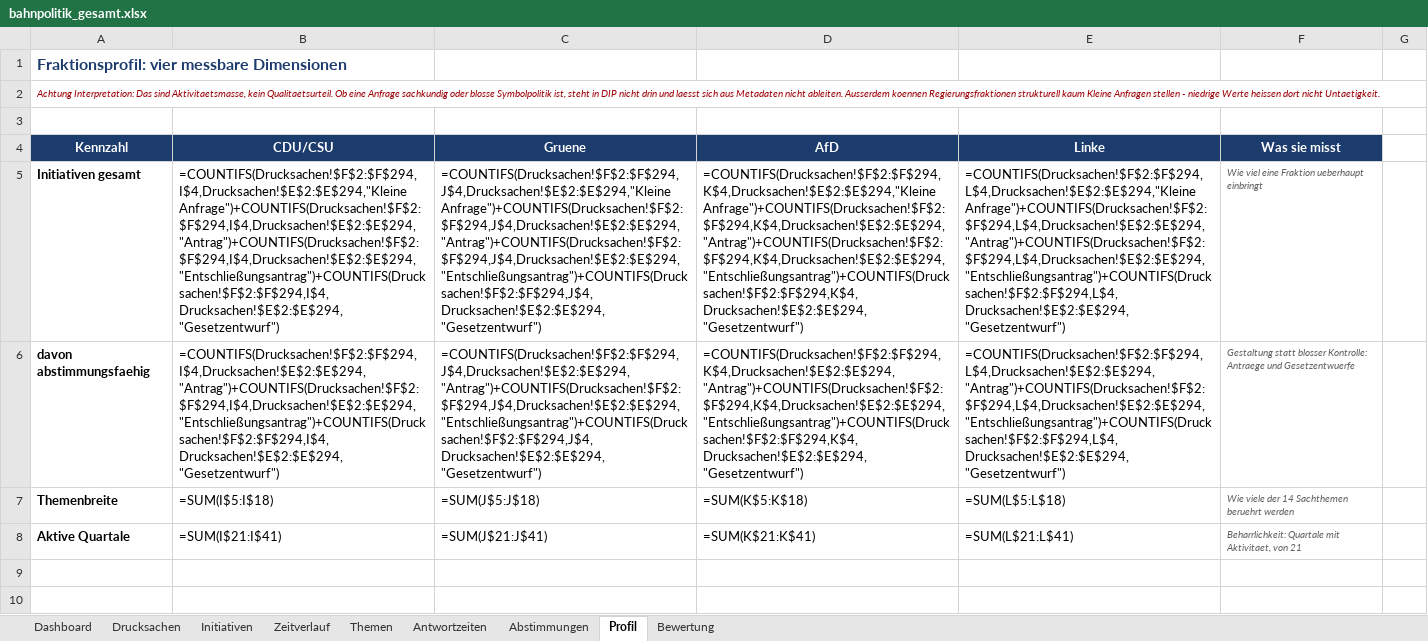
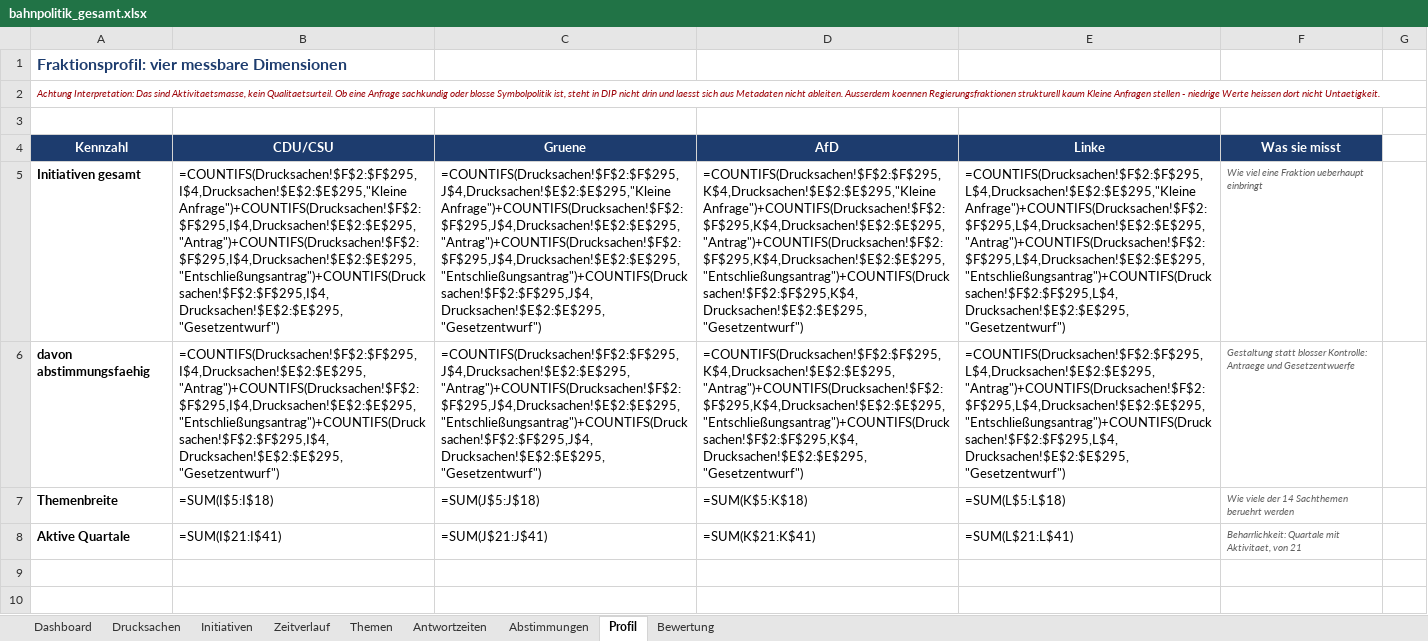
Before and after one commit to Penetrationpasi-hub/DIP-API, an Excel workbook: bahnpolitik_gesamt.xlsx, sheet Profil, drawn as a sheet; only a part is shown; values as stored, in another font and other column widths than the file's, no borders; formulas without a stored value are shown as written; charts and pictures not drawn; the diff names each change by its address in the sheet, - before the commit and + after, or states it on an @@ line.

```diff
--- a/bahnpolitik_gesamt.xlsx (sheet Profil)
+++ b/bahnpolitik_gesamt.xlsx (sheet Profil)
-B5: =COUNTIFS(Drucksachen!$F$2:$F$294,I$4,Drucksachen!$E$2:$E$294,"Kleine Anfrage")+COUNTIFS(Drucksachen!$F$2:$F$294,I$4,Drucksachen!$E$2:$E$294,"Antrag")+COUNTIFS(Drucksachen!$F$2:$F$294,I$4,Drucksachen!$E$2:$E$294,"Entschließungsantrag")+COUNTIFS(Drucksachen!$F$2:$F$294,I$4,Drucksachen!$E$2:$E$294,"Gesetzentwurf")
+B5: =COUNTIFS(Drucksachen!$F$2:$F$295,I$4,Drucksachen!$E$2:$E$295,"Kleine Anfrage")+COUNTIFS(Drucksachen!$F$2:$F$295,I$4,Drucksachen!$E$2:$E$295,"Antrag")+COUNTIFS(Drucksachen!$F$2:$F$295,I$4,Drucksachen!$E$2:$E$295,"Entschließungsantrag")+COUNTIFS(Drucksachen!$F$2:$F$295,I$4,Drucksachen!$E$2:$E$295,"Gesetzentwurf")
-C5: =COUNTIFS(Drucksachen!$F$2:$F$294,J$4,Drucksachen!$E$2:$E$294,"Kleine Anfrage")+COUNTIFS(Drucksachen!$F$2:$F$294,J$4,Drucksachen!$E$2:$E$294,"Antrag")+COUNTIFS(Drucksachen!$F$2:$F$294,J$4,Drucksachen!$E$2:$E$294,"Entschließungsantrag")+COUNTIFS(Drucksachen!$F$2:$F$294,J$4,Drucksachen!$E$2:$E$294,"Gesetzentwurf")
+C5: =COUNTIFS(Drucksachen!$F$2:$F$295,J$4,Drucksachen!$E$2:$E$295,"Kleine Anfrage")+COUNTIFS(Drucksachen!$F$2:$F$295,J$4,Drucksachen!$E$2:$E$295,"Antrag")+COUNTIFS(Drucksachen!$F$2:$F$295,J$4,Drucksachen!$E$2:$E$295,"Entschließungsantrag")+COUNTIFS(Drucksachen!$F$2:$F$295,J$4,Drucksachen!$E$2:$E$295,"Gesetzentwurf")
-D5: =COUNTIFS(Drucksachen!$F$2:$F$294,K$4,Drucksachen!$E$2:$E$294,"Kleine Anfrage")+COUNTIFS(Drucksachen!$F$2:$F$294,K$4,Drucksachen!$E$2:$E$294,"Antrag")+COUNTIFS(Drucksachen!$F$2:$F$294,K$4,Drucksachen!$E$2:$E$294,"Entschließungsantrag")+COUNTIFS(Drucksachen!$F$2:$F$294,K$4,Drucksachen!$E$2:$E$294,"Gesetzentwurf")
+D5: =COUNTIFS(Drucksachen!$F$2:$F$295,K$4,Drucksachen!$E$2:$E$295,"Kleine Anfrage")+COUNTIFS(Drucksachen!$F$2:$F$295,K$4,Drucksachen!$E$2:$E$295,"Antrag")+COUNTIFS(Drucksachen!$F$2:$F$295,K$4,Drucksachen!$E$2:$E$295,"Entschließungsantrag")+COUNTIFS(Drucksachen!$F$2:$F$295,K$4,Drucksachen!$E$2:$E$295,"Gesetzentwurf")
-E5: =COUNTIFS(Drucksachen!$F$2:$F$294,L$4,Drucksachen!$E$2:$E$294,"Kleine Anfrage")+COUNTIFS(Drucksachen!$F$2:$F$294,L$4,Drucksachen!$E$2:$E$294,"Antrag")+COUNTIFS(Drucksachen!$F$2:$F$294,L$4,Drucksachen!$E$2:$E$294,"Entschließungsantrag")+COUNTIFS(Drucksachen!$F$2:$F$294,L$4,Drucksachen!$E$2:$E$294,"Gesetzentwurf")
+E5: =COUNTIFS(Drucksachen!$F$2:$F$295,L$4,Drucksachen!$E$2:$E$295,"Kleine Anfrage")+COUNTIFS(Drucksachen!$F$2:$F$295,L$4,Drucksachen!$E$2:$E$295,"Antrag")+COUNTIFS(Drucksachen!$F$2:$F$295,L$4,Drucksachen!$E$2:$E$295,"Entschließungsantrag")+COUNTIFS(Drucksachen!$F$2:$F$295,L$4,Drucksachen!$E$2:$E$295,"Gesetzentwurf")
-B6: =COUNTIFS(Drucksachen!$F$2:$F$294,I$4,Drucksachen!$E$2:$E$294,"Antrag")+COUNTIFS(Drucksachen!$F$2:$F$294,I$4,Drucksachen!$E$2:$E$294,"Entschließungsantrag")+COUNTIFS(Drucksachen!$F$2:$F$294,I$4,Drucksachen!$E$2:$E$294,"Gesetzentwurf")
+B6: =COUNTIFS(Drucksachen!$F$2:$F$295,I$4,Drucksachen!$E$2:$E$295,"Antrag")+COUNTIFS(Drucksachen!$F$2:$F$295,I$4,Drucksachen!$E$2:$E$295,"Entschließungsantrag")+COUNTIFS(Drucksachen!$F$2:$F$295,I$4,Drucksachen!$E$2:$E$295,"Gesetzentwurf")
-C6: =COUNTIFS(Drucksachen!$F$2:$F$294,J$4,Drucksachen!$E$2:$E$294,"Antrag")+COUNTIFS(Drucksachen!$F$2:$F$294,J$4,Drucksachen!$E$2:$E$294,"Entschließungsantrag")+COUNTIFS(Drucksachen!$F$2:$F$294,J$4,Drucksachen!$E$2:$E$294,"Gesetzentwurf")
+C6: =COUNTIFS(Drucksachen!$F$2:$F$295,J$4,Drucksachen!$E$2:$E$295,"Antrag")+COUNTIFS(Drucksachen!$F$2:$F$295,J$4,Drucksachen!$E$2:$E$295,"Entschließungsantrag")+COUNTIFS(Drucksachen!$F$2:$F$295,J$4,Drucksachen!$E$2:$E$295,"Gesetzentwurf")
-D6: =COUNTIFS(Drucksachen!$F$2:$F$294,K$4,Drucksachen!$E$2:$E$294,"Antrag")+COUNTIFS(Drucksachen!$F$2:$F$294,K$4,Drucksachen!$E$2:$E$294,"Entschließungsantrag")+COUNTIFS(Drucksachen!$F$2:$F$294,K$4,Drucksachen!$E$2:$E$294,"Gesetzentwurf")
+D6: =COUNTIFS(Drucksachen!$F$2:$F$295,K$4,Drucksachen!$E$2:$E$295,"Antrag")+COUNTIFS(Drucksachen!$F$2:$F$295,K$4,Drucksachen!$E$2:$E$295,"Entschließungsantrag")+COUNTIFS(Drucksachen!$F$2:$F$295,K$4,Drucksachen!$E$2:$E$295,"Gesetzentwurf")
-E6: =COUNTIFS(Drucksachen!$F$2:$F$294,L$4,Drucksachen!$E$2:$E$294,"Antrag")+COUNTIFS(Drucksachen!$F$2:$F$294,L$4,Drucksachen!$E$2:$E$294,"Entschließungsantrag")+COUNTIFS(Drucksachen!$F$2:$F$294,L$4,Drucksachen!$E$2:$E$294,"Gesetzentwurf")
+E6: =COUNTIFS(Drucksachen!$F$2:$F$295,L$4,Drucksachen!$E$2:$E$295,"Antrag")+COUNTIFS(Drucksachen!$F$2:$F$295,L$4,Drucksachen!$E$2:$E$295,"Entschließungsantrag")+COUNTIFS(Drucksachen!$F$2:$F$295,L$4,Drucksachen!$E$2:$E$295,"Gesetzentwurf")
```
Also changed, not shown: sheet Drucksachen, sheet Themen, sheet Zeitverlauf, sheet Dashboard, sheet Antwortzeiten, sheet Initiativen, 1 more sheet, hidden cells, 1 other file.
